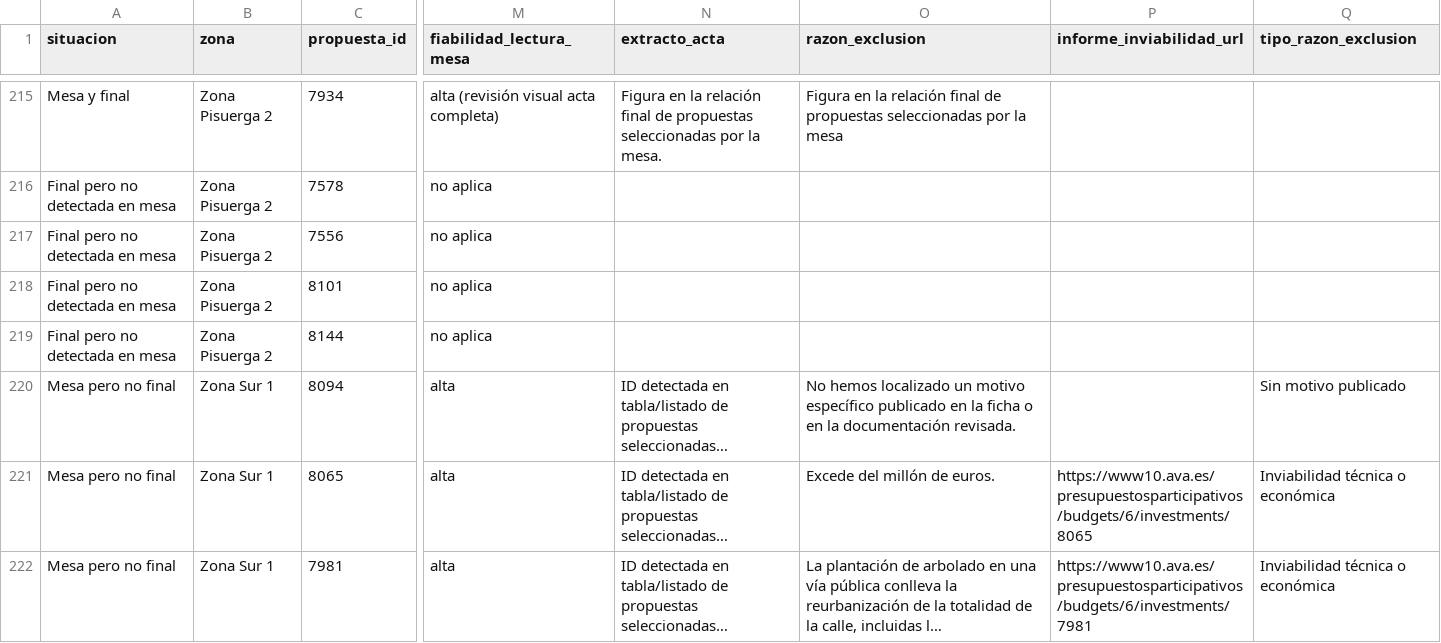
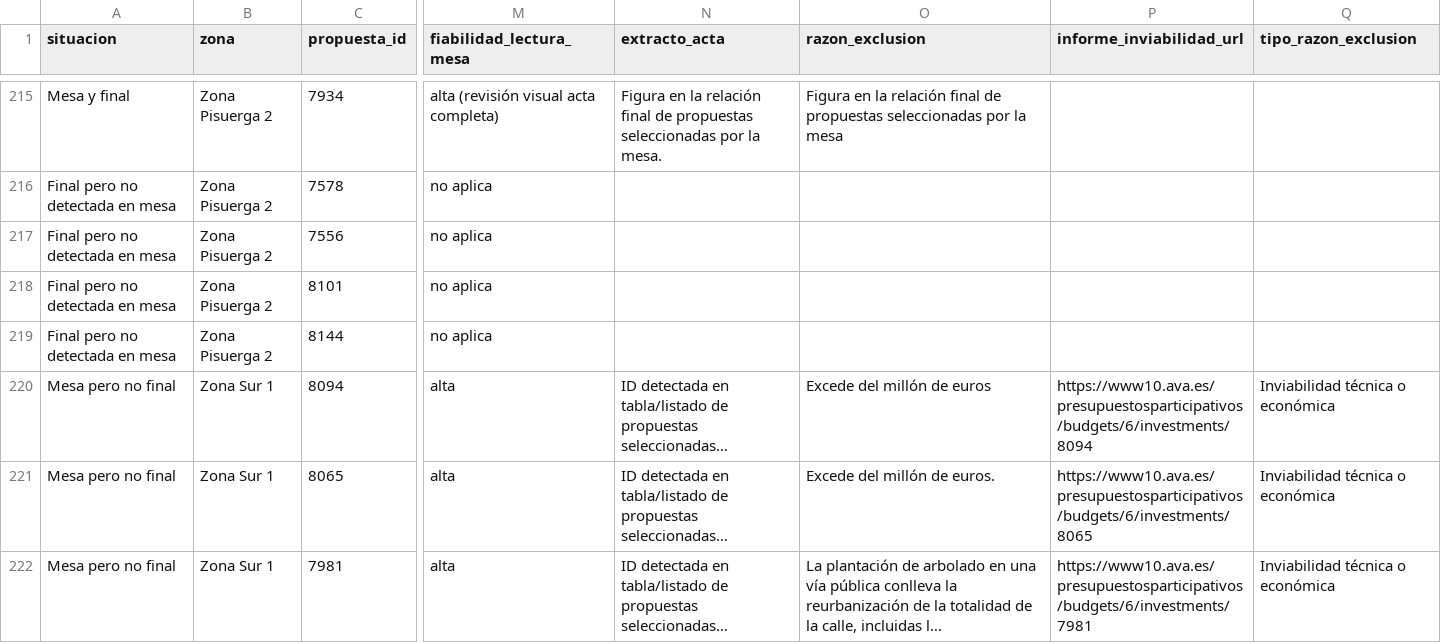
Before and after one commit to aldeapucela/participativos2027, a CSV file: data/mesa-final-unificado.csv, drawn as a sheet; only a part is shown, gaps mark what is left out; long unchanged cells end in …; the diff names each change by its address in the sheet, - before the commit and + after, or states it on an @@ line.

Commit message:
Refresh newly published inviability reason for 8094

```diff
--- a/data/mesa-final-unificado.csv
+++ b/data/mesa-final-unificado.csv
-O220 (razon_exclusion): No hemos localizado un motivo específico publicado en la ficha o en la documentación revisada.
+O220 (razon_exclusion): Excede del millón de euros
-P220 (informe_inviabilidad_url): (empty)
+P220 (informe_inviabilidad_url): https://www10.ava.es/presupuestosparticipativos/budgets/6/investments/8094
-Q220 (tipo_razon_exclusion): Sin motivo publicado
+Q220 (tipo_razon_exclusion): Inviabilidad técnica o económica
```
